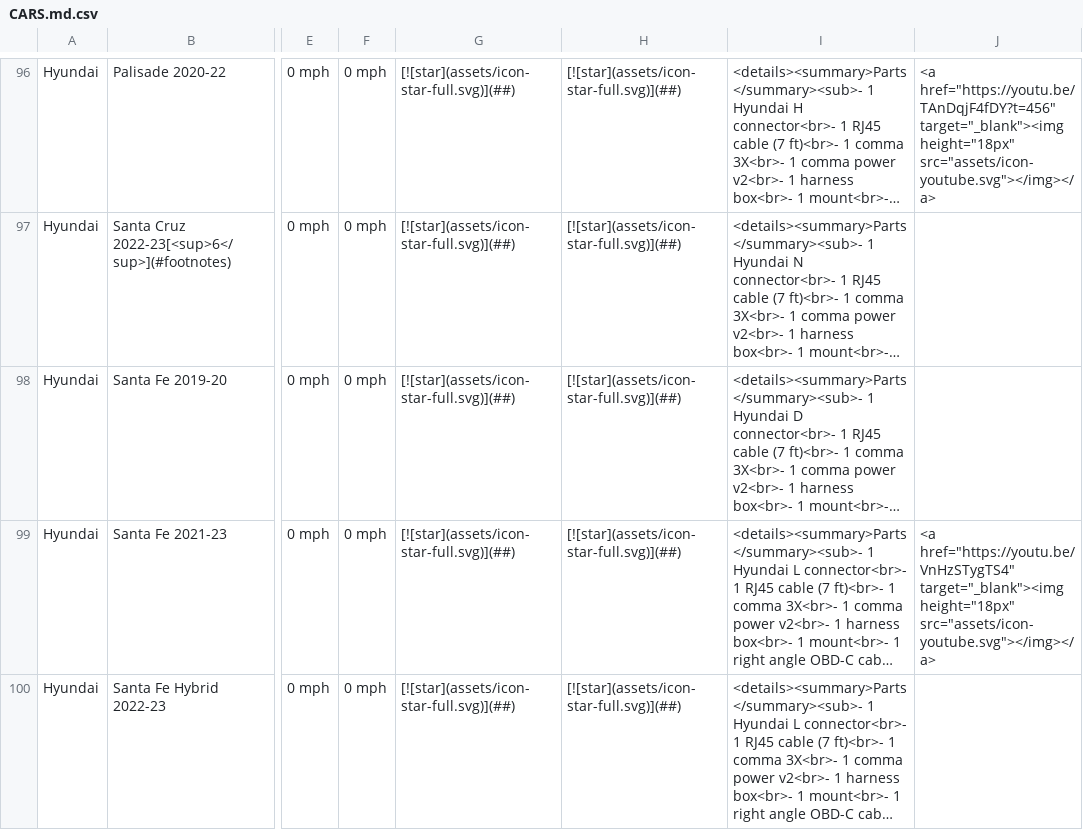
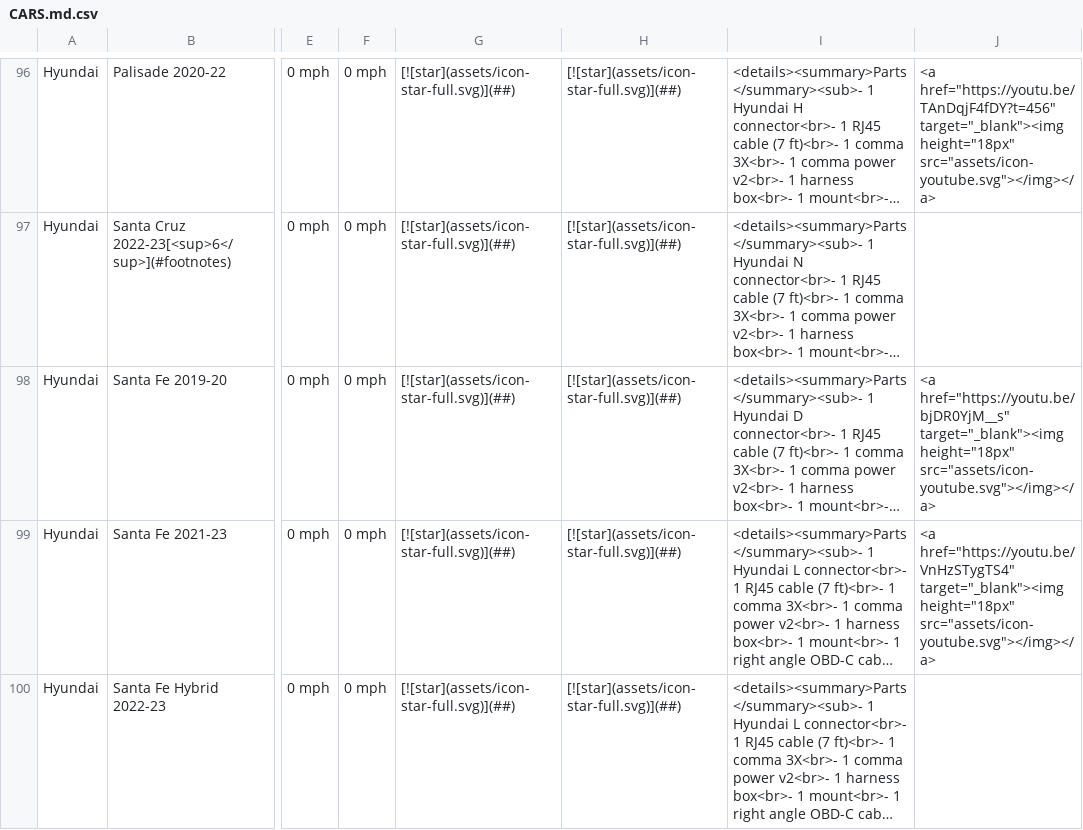
Before and after one commit to comma-hacks/best-cars-lowest-prices, a CSV file: CARS.md.csv, drawn as a sheet; only a part is shown, gaps mark what is left out; long unchanged cells end in …; the diff names each change by its address in the sheet, - before the commit and + after, or states it on an @@ line.

```diff
--- a/CARS.md.csv
+++ b/CARS.md.csv
-J98: (empty)
+J98: <a href="https://youtu.be/bjDR0YjM__s" target="_blank"><img height="18px" src="assets/icon-youtube.svg"></img></a>
```
Also changed, not shown: 17 other files.
